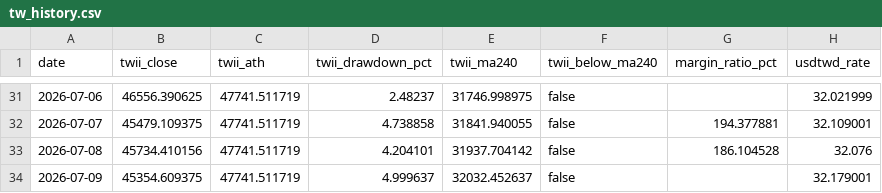
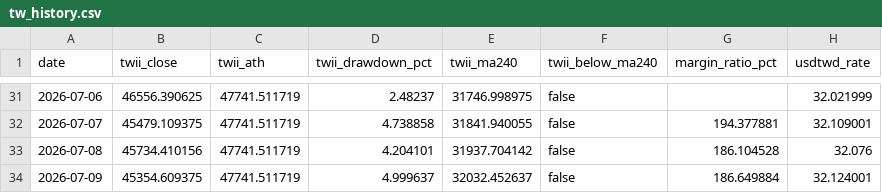
Before and after one commit to afk13e43/Stock_Notice, a CSV file: history/tw_history.csv, drawn as a sheet; only a part is shown, gaps mark what is left out.

```diff
--- a/history/tw_history.csv
+++ b/history/tw_history.csv
@@ -33,2 +33,2 @@ date,twii_close,twii_ath,twii_drawdown_pct,twii_ma240,twii_below_ma240,margin_ra
 2026-07-08,45734.410156,47741.511719,4.204101,31937.704142,false,186.104528,32.076
-2026-07-09,45354.609375,47741.511719,4.999637,32032.452637,false,,32.179001
+2026-07-09,45354.609375,47741.511719,4.999637,32032.452637,false,186.649884,32.124001
```
